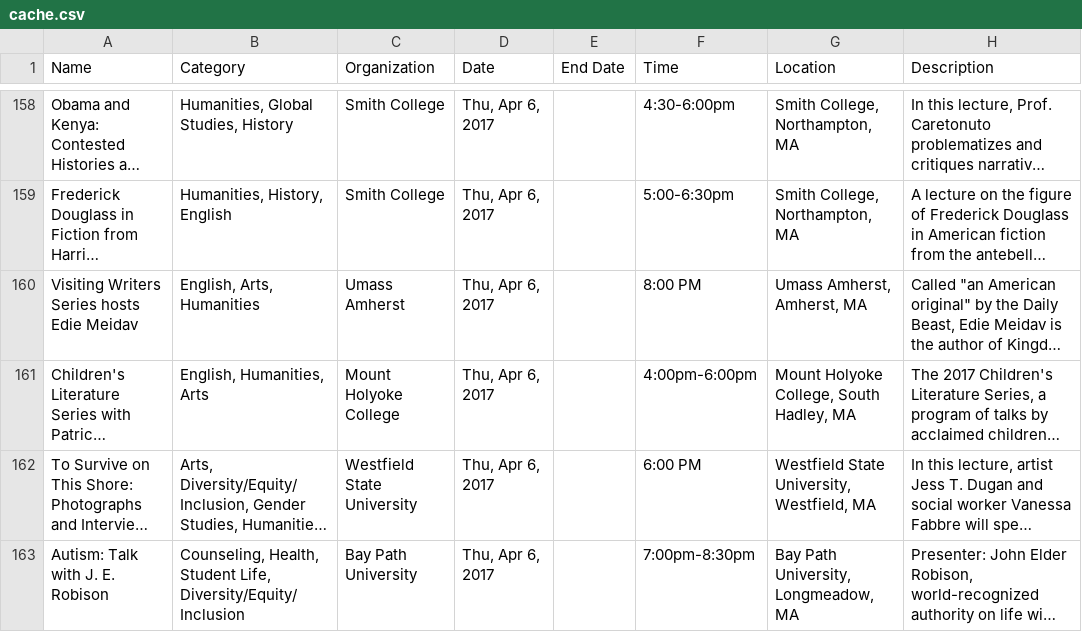
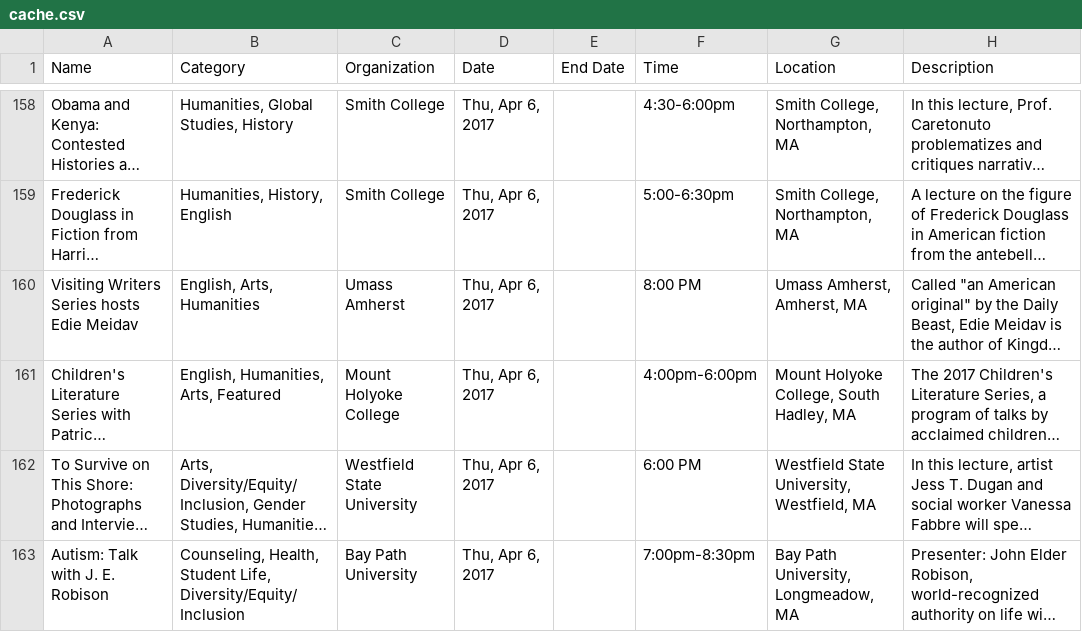
Before and after one commit to researchinnovationoutreach/western-mass-events, a CSV file: cache/cache.csv, drawn as a sheet; only a part is shown, gaps mark what is left out; long unchanged cells end in …; the diff covers the shown part only; the diff names each change by its address in the sheet, - before the commit and + after, or states it on an @@ line.

```diff
--- a/cache/cache.csv
+++ b/cache/cache.csv
-B161 (Category): English, Humanities, Arts
+B161 (Category): English, Humanities, Arts, Featured
```
Also changed, not shown: 2 edited cells elsewhere in this file, 2 other files.
